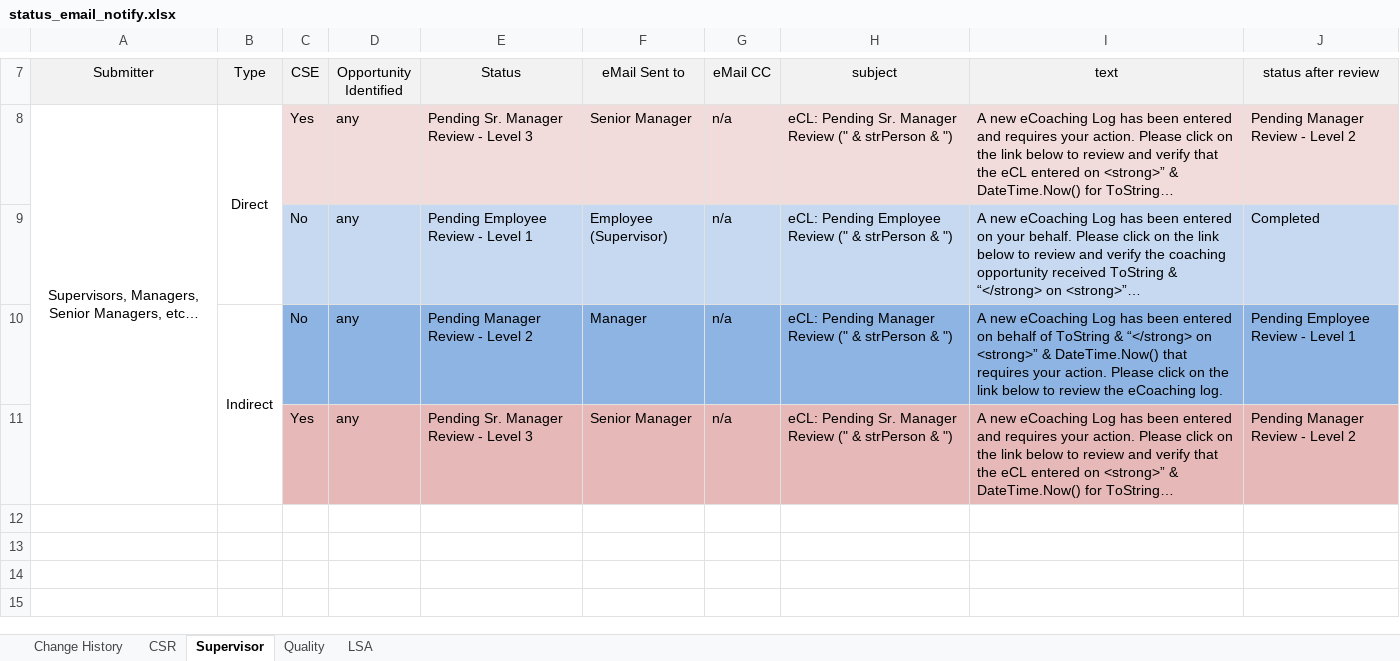
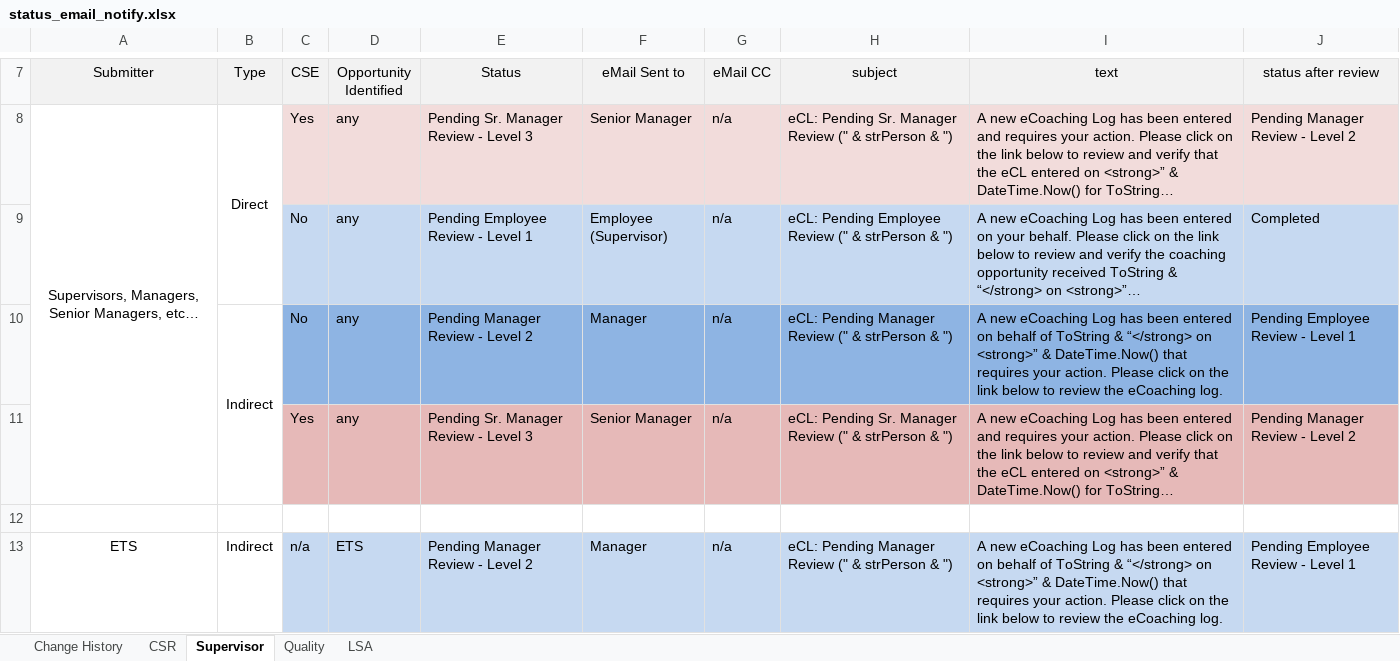
Before and after one commit to maximus-cco/eCoaching_V2_Bak, an Excel workbook: Requirements/status_email_notify.xlsx, sheet Supervisor, drawn as a sheet; only a part is shown, gaps mark what is left out; long unchanged cells end in …; values as stored, in another font and other column widths than the file's, no borders; the diff names each change by its address in the sheet, - before the commit and + after, or states it on an @@ line.

Commit message:
[VM:Doug.Stearns@10/31/2014 8:24:20 AM] p13659 - ecl ets data feed TTuser/items:Doug Stearns(stead1) Resolution for SCCB-S13659.DV.1: eCoaching - ETS data feed (FS) - Pending Development - Doug Stearns
git-tfs-id: [https://tfs.omnicloud.local/tfs/cco%20program/]$/eCoaching_V2;C13782

```diff
--- a/Requirements/status_email_notify.xlsx (sheet Supervisor)
+++ b/Requirements/status_email_notify.xlsx (sheet Supervisor)
+row 12: (empty)
+row 13: ETS | Indirect | n/a | ETS | Pending Manager Review - Level 2 | Manager | n/a | eCL: Pending Manager Review (" & strPerson & ") | A new eCoaching Log has been entered on behalf of ToString & “</strong> on <strong>” & DateTime.Now() that requires your action. Please click on the link below to review the eCoaching log. | Pending Employee Review - Level 1
```
Also changed, not shown: sheet CSR, sheet Change History, 1 other file.
